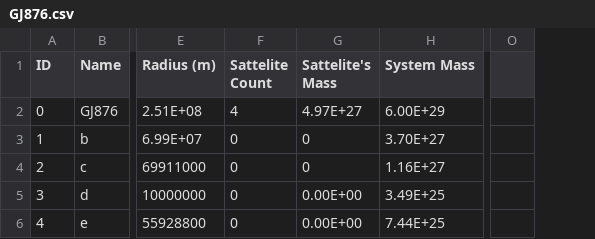
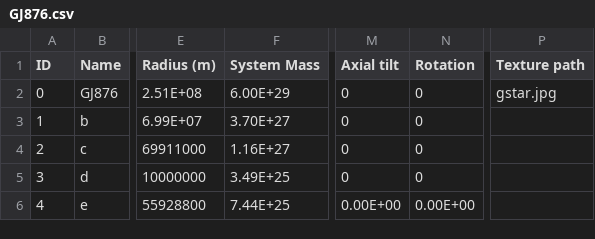
Before and after one commit to DavidDupre/SolarNBodyII, a CSV file: resources/GJ876.csv, drawn as a sheet; only a part is shown, gaps mark what is left out; removed rows and columns are numbered as before the commit, all else as after; the diff names each change by its address in the sheet, - before the commit and + after, or states it on an @@ line.

```diff
--- a/resources/GJ876.csv
+++ b/resources/GJ876.csv
-column F (Sattelite Count), rows 2-6: 4 | 0 | 0 | 0 | 0
-column G (Sattelite's Mass), rows 2-6: 4.97E+27 | 0 | 0 | 0.00E+00 | 0.00E+00
-column O, empty
+column M (Axial tilt), rows 2-6: 0 | 0 | 0 | 0 | 0.00E+00
+column N (Rotation), rows 2-6: 0 | 0 | 0 | 0 | 0.00E+00
+column P (Texture path), row 2: gstar.jpg
```
Also changed, not shown: resources/craft.csv, 10 other files.
